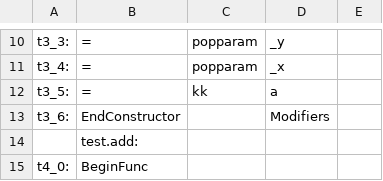
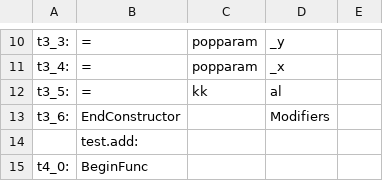
Before and after one commit to sandeepb20/Milestone, a CSV file: cs335_project_200530/src/3ac.csv, drawn as a sheet; only a part is shown, gaps mark what is left out.

```diff
--- a/cs335_project_200530/src/3ac.csv
+++ b/cs335_project_200530/src/3ac.csv
@@ -11,3 +11,3 @@
       t3_4: ,=,  popparam   , _x
-      t3_5: ,=,  kk   , a
+      t3_5: ,=,  kk   , al
       t3_6: ,EndConstructor,     , Modifiers
```
Also changed, not shown: 3 other files.
